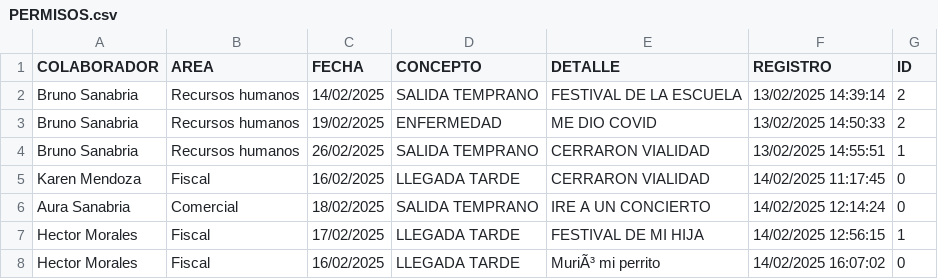
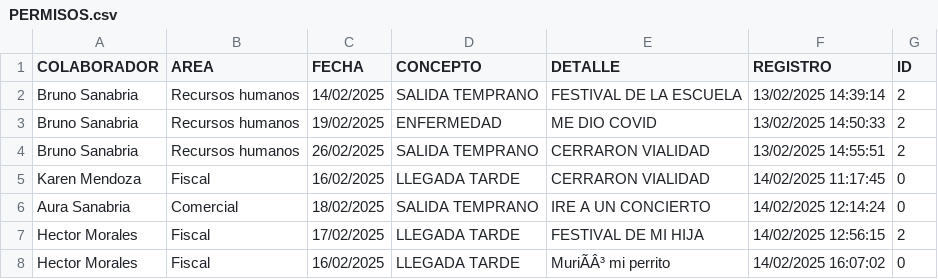
Before and after one commit to BM1012/AsistenciasTV, a CSV file: PERMISOS.csv, drawn as a sheet; the diff names each change by its address in the sheet, - before the commit and + after, or states it on an @@ line.

Commit message:
Actualización automática del archivo

```diff
--- a/PERMISOS.csv
+++ b/PERMISOS.csv
-G4 (ID): 1
+G4 (ID): 2
-G7 (ID): 1
+G7 (ID): 2
-E8 (DETALLE): MuriÃ³ mi perrito
+E8 (DETALLE): MuriÃÂ³ mi perrito
```
